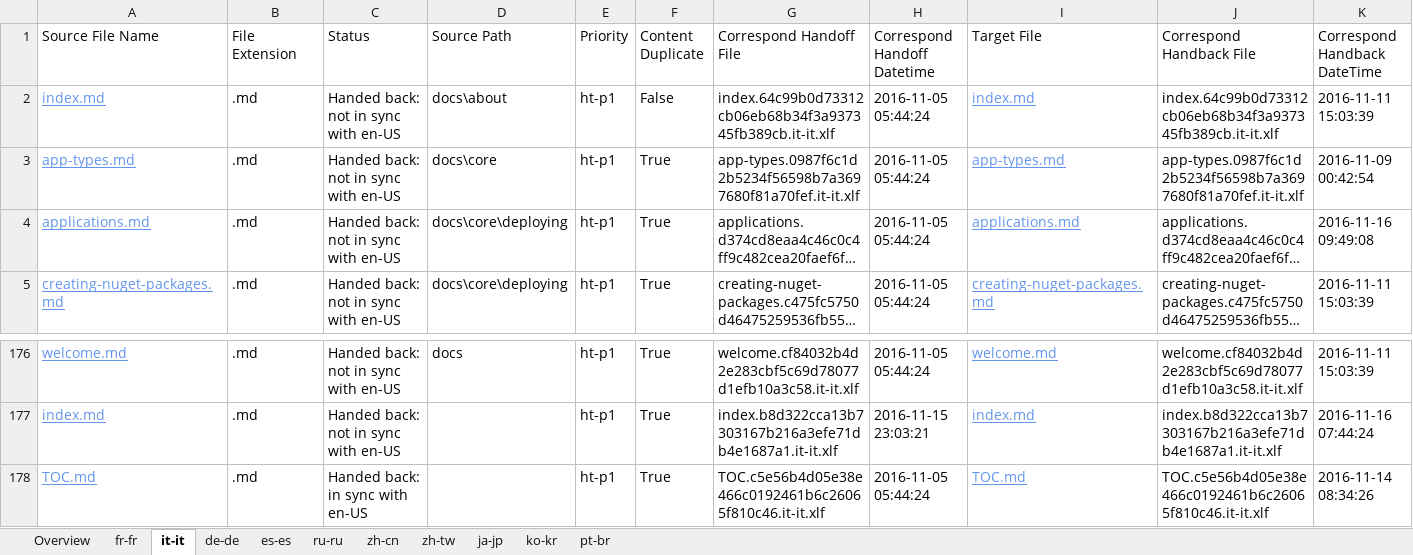
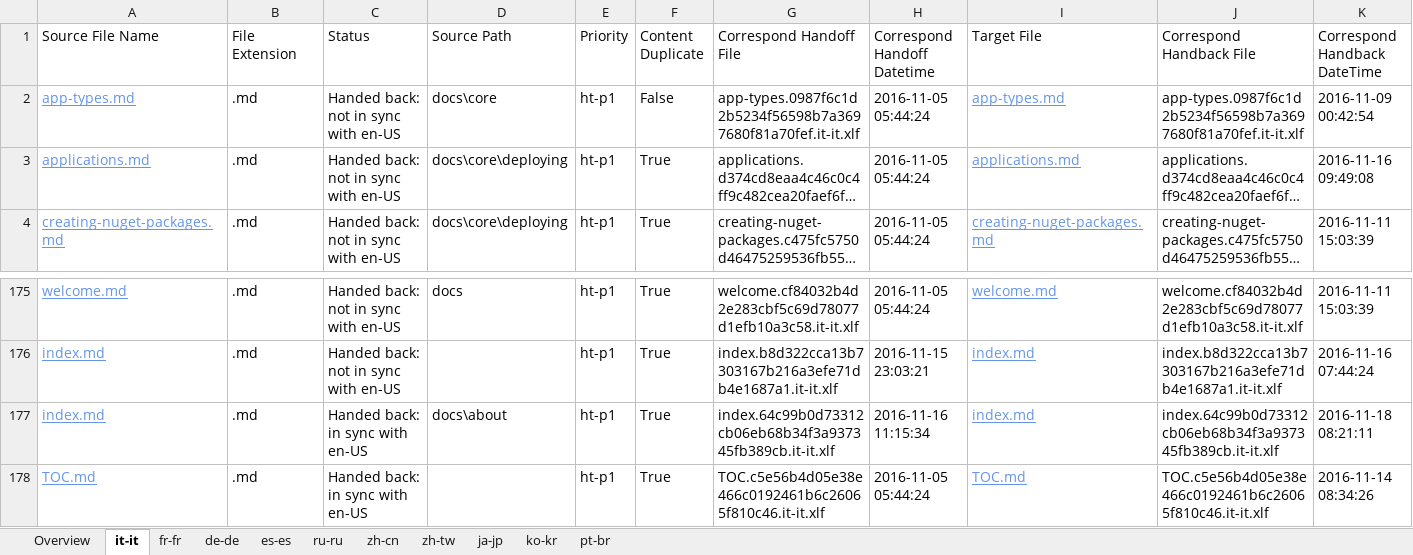
Before and after one commit to openpublishoperation/docs.handback, an Excel workbook: ol-handback/dotnet/docs/master/handback-status.xlsx, sheet it-it, drawn as a sheet; only a part is shown, gaps mark what is left out; long unchanged cells end in …; values as stored, in another font and other column widths than the file's, no borders; table styles not drawn; removed rows and columns are numbered as before the commit, all else as after; rows hold the shown columns only; the diff names each change by its address in the sheet, - before the commit and + after, or states it on an @@ line.

```diff
--- a/ol-handback/dotnet/docs/master/handback-status.xlsx (sheet it-it)
+++ b/ol-handback/dotnet/docs/master/handback-status.xlsx (sheet it-it)
@@ sheet tab order changed: Overview | it-it | fr-fr | de-de | es-es | ru-ru | zh-cn | zh-tw | ja-jp | ko-kr | pt-br @@
-row 2: index.md | .md | Handed back: not in sync with en-US | docs\about | ht-p1 | False | index.64c99b0d73312cb06eb68b34f3a937345fb389cb.it-it.xlf | 2016-11-05 05:44:24 | index.md | index.64c99b0d73312cb06eb68b34f3a937345fb389cb.it-it.xlf | 2016-11-11 15:03:39
-F2 (Content Duplicate): True
+F2 (Content Duplicate): False
+row 177: index.md | .md | Handed back: in sync with en-US | docs\about | ht-p1 | True | index.64c99b0d73312cb06eb68b34f3a937345fb389cb.it-it.xlf | 2016-11-16 11:15:34 | index.md | index.64c99b0d73312cb06eb68b34f3a937345fb389cb.it-it.xlf | 2016-11-18 08:21:11
```
Also changed, not shown: sheet Overview, ol-handback/dotnet/docs/master/localization-status.xlsx.
